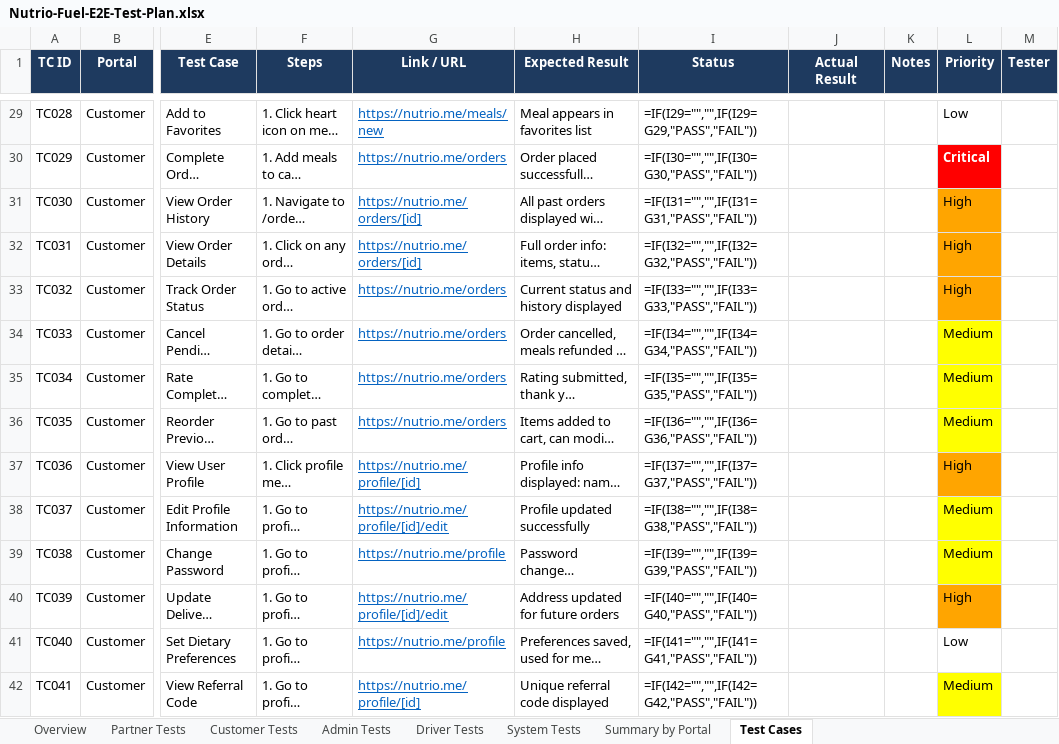
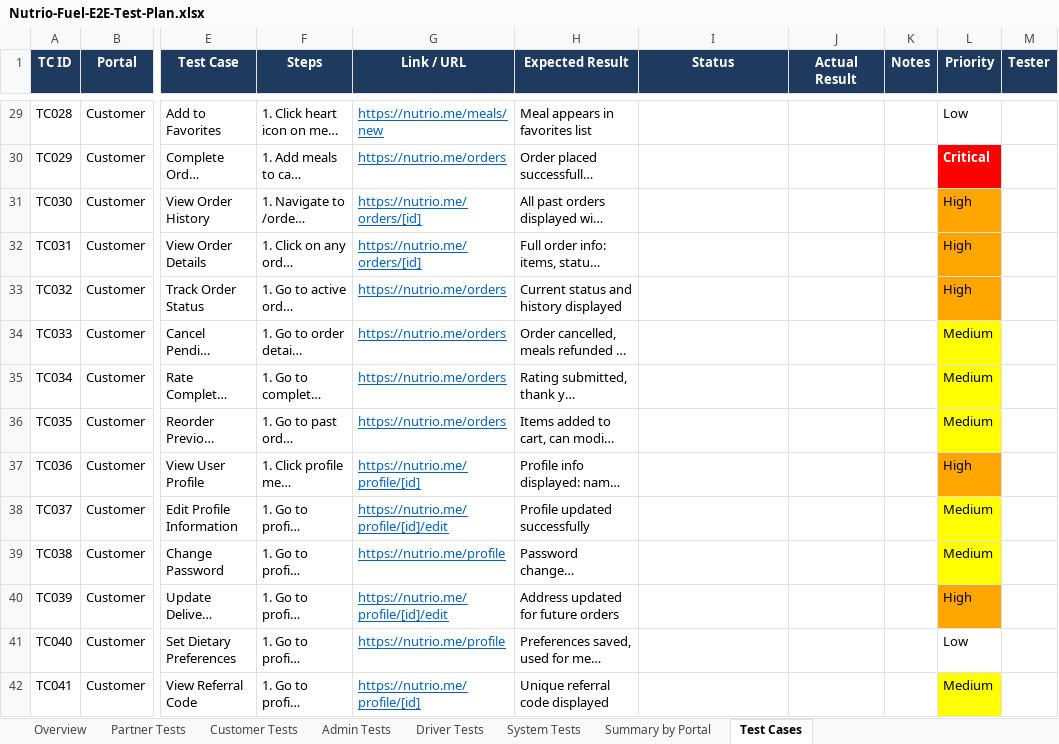
Before and after one commit to khamis1992/nutrio, an Excel workbook: docs/plans/Nutrio-Fuel-E2E-Test-Plan.xlsx, sheet Test Cases, drawn as a sheet; only a part is shown, gaps mark what is left out; long unchanged cells end in …; values as stored, in another font and other column widths than the file's, no borders; formulas without a stored value are shown as written; the diff covers the shown part only; the diff names each change by its address in the sheet, - before the commit and + after, or states it on an @@ line.

```diff
--- a/docs/plans/Nutrio-Fuel-E2E-Test-Plan.xlsx (sheet Test Cases)
+++ b/docs/plans/Nutrio-Fuel-E2E-Test-Plan.xlsx (sheet Test Cases)
-I29 (Status): =IF(I29="","",IF(I29=G29,"PASS","FAIL"))
+I29 (Status): (empty)
-I30 (Status): =IF(I30="","",IF(I30=G30,"PASS","FAIL"))
+I30 (Status): (empty)
-I31 (Status): =IF(I31="","",IF(I31=G31,"PASS","FAIL"))
+I31 (Status): (empty)
-I32 (Status): =IF(I32="","",IF(I32=G32,"PASS","FAIL"))
+I32 (Status): (empty)
-I33 (Status): =IF(I33="","",IF(I33=G33,"PASS","FAIL"))
+I33 (Status): (empty)
-I34 (Status): =IF(I34="","",IF(I34=G34,"PASS","FAIL"))
+I34 (Status): (empty)
-I35 (Status): =IF(I35="","",IF(I35=G35,"PASS","FAIL"))
+I35 (Status): (empty)
-I36 (Status): =IF(I36="","",IF(I36=G36,"PASS","FAIL"))
+I36 (Status): (empty)
-I37 (Status): =IF(I37="","",IF(I37=G37,"PASS","FAIL"))
+I37 (Status): (empty)
-I38 (Status): =IF(I38="","",IF(I38=G38,"PASS","FAIL"))
+I38 (Status): (empty)
-I39 (Status): =IF(I39="","",IF(I39=G39,"PASS","FAIL"))
+I39 (Status): (empty)
-I40 (Status): =IF(I40="","",IF(I40=G40,"PASS","FAIL"))
+I40 (Status): (empty)
-I41 (Status): =IF(I41="","",IF(I41=G41,"PASS","FAIL"))
+I41 (Status): (empty)
-I42 (Status): =IF(I42="","",IF(I42=G42,"PASS","FAIL"))
+I42 (Status): (empty)
```
Also changed, not shown: 338 edited cells elsewhere in this sheet, sheet Customer Tests, sheet Summary by Portal, sheet Overview, 39 other files.
